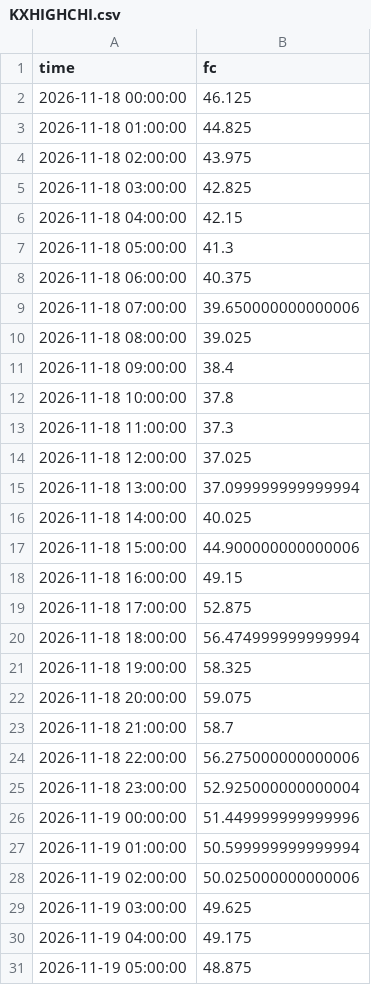
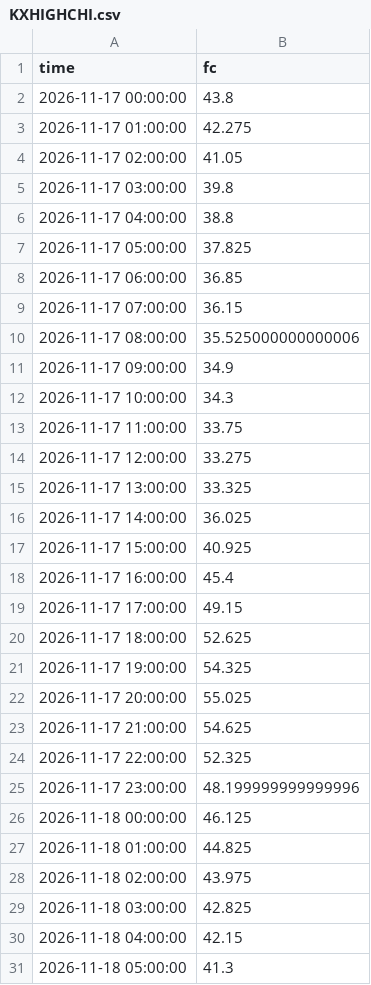
Before and after one commit to lucaslin1-collab/weather-live, a CSV file: data/hourly_fc/KXHIGHCHI.csv, drawn as a sheet; only a part is shown; the shorter side is filled out with more unchanged rows; the diff covers the shown part only.

```diff
--- a/data/hourly_fc/KXHIGHCHI.csv
+++ b/data/hourly_fc/KXHIGHCHI.csv
@@ -1,2 +1,26 @@
 time,fc
+2026-11-17 00:00:00,43.8
+2026-11-17 01:00:00,42.275
+2026-11-17 02:00:00,41.05
+2026-11-17 03:00:00,39.8
+2026-11-17 04:00:00,38.8
+2026-11-17 05:00:00,37.825
+2026-11-17 06:00:00,36.85
+2026-11-17 07:00:00,36.15
+2026-11-17 08:00:00,35.525000000000006
+2026-11-17 09:00:00,34.9
+2026-11-17 10:00:00,34.3
+2026-11-17 11:00:00,33.75
+2026-11-17 12:00:00,33.275
+2026-11-17 13:00:00,33.325
+2026-11-17 14:00:00,36.025
+2026-11-17 15:00:00,40.925
+2026-11-17 16:00:00,45.4
+2026-11-17 17:00:00,49.15
+2026-11-17 18:00:00,52.625
+2026-11-17 19:00:00,54.325
+2026-11-17 20:00:00,55.025
+2026-11-17 21:00:00,54.625
+2026-11-17 22:00:00,52.325
+2026-11-17 23:00:00,48.199999999999996
 2026-11-18 00:00:00,46.125
```
Also changed, not shown: 9 edited cells elsewhere in this file, data/hourly_fc/KXHIGHDEN.csv, data/hourly_fc/KXHIGHTEWR.csv, 21 other files.
